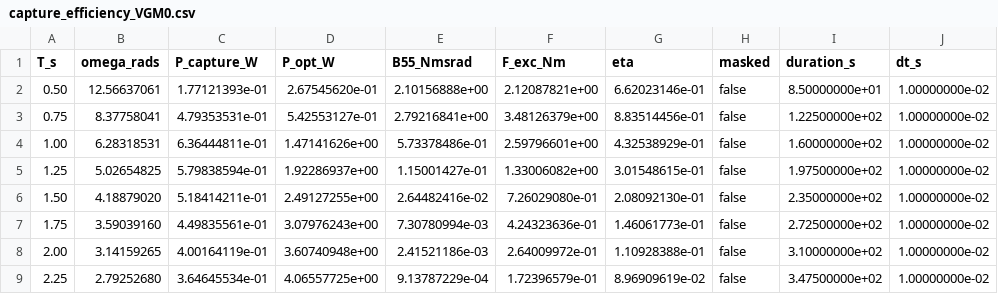
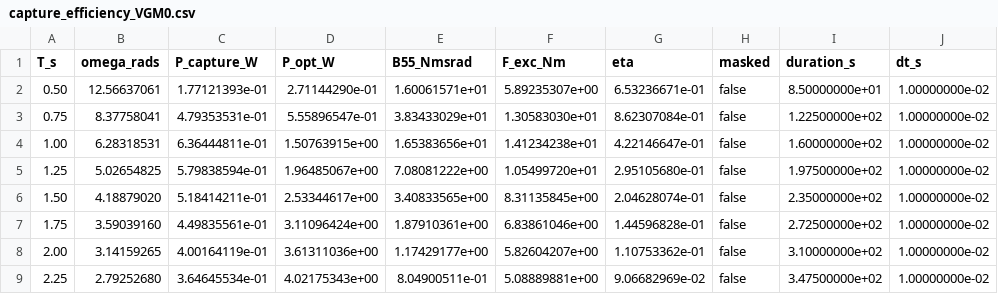
Before and after one commit to salhus/cpp-vgoswec, a CSV file: analysis/opt_passive/capture_efficiency_VGM0.csv, drawn as a sheet; only a part is shown; the diff covers the shown part only; the diff names each change by its address in the sheet, - before the commit and + after, or states it on an @@ line.

Commit message:
retabulate passive/opt_passive hydro columns on hinge basis; regenerate stage figures

```diff
--- a/analysis/opt_passive/capture_efficiency_VGM0.csv
+++ b/analysis/opt_passive/capture_efficiency_VGM0.csv
-D2 (P_opt_W): 2.67545620e-01
+D2 (P_opt_W): 2.71144290e-01
-E2 (B55_Nmsrad): 2.10156888e+00
+E2 (B55_Nmsrad): 1.60061571e+01
-F2 (F_exc_Nm): 2.12087821e+00
+F2 (F_exc_Nm): 5.89235307e+00
-G2 (eta): 6.62023146e-01
+G2 (eta): 6.53236671e-01
-D3 (P_opt_W): 5.42553127e-01
+D3 (P_opt_W): 5.55896547e-01
-E3 (B55_Nmsrad): 2.79216841e+00
+E3 (B55_Nmsrad): 3.83433029e+01
-F3 (F_exc_Nm): 3.48126379e+00
+F3 (F_exc_Nm): 1.30583030e+01
-G3 (eta): 8.83514456e-01
+G3 (eta): 8.62307084e-01
-D4 (P_opt_W): 1.47141626e+00
+D4 (P_opt_W): 1.50763915e+00
-E4 (B55_Nmsrad): 5.73378486e-01
+E4 (B55_Nmsrad): 1.65383656e+01
-F4 (F_exc_Nm): 2.59796601e+00
+F4 (F_exc_Nm): 1.41234238e+01
-G4 (eta): 4.32538929e-01
+G4 (eta): 4.22146647e-01
-D5 (P_opt_W): 1.92286937e+00
+D5 (P_opt_W): 1.96485067e+00
-E5 (B55_Nmsrad): 1.15001427e-01
+E5 (B55_Nmsrad): 7.08081222e+00
-F5 (F_exc_Nm): 1.33006082e+00
+F5 (F_exc_Nm): 1.05499720e+01
-G5 (eta): 3.01548615e-01
+G5 (eta): 2.95105680e-01
-D6 (P_opt_W): 2.49127255e+00
+D6 (P_opt_W): 2.53344617e+00
-E6 (B55_Nmsrad): 2.64482416e-02
+E6 (B55_Nmsrad): 3.40833565e+00
-F6 (F_exc_Nm): 7.26029080e-01
+F6 (F_exc_Nm): 8.31135845e+00
-G6 (eta): 2.08092130e-01
+G6 (eta): 2.04628074e-01
-D7 (P_opt_W): 3.07976243e+00
+D7 (P_opt_W): 3.11096424e+00
-E7 (B55_Nmsrad): 7.30780994e-03
+E7 (B55_Nmsrad): 1.87910361e+00
-F7 (F_exc_Nm): 4.24323636e-01
+F7 (F_exc_Nm): 6.83861046e+00
-G7 (eta): 1.46061773e-01
+G7 (eta): 1.44596828e-01
-D8 (P_opt_W): 3.60740948e+00
+D8 (P_opt_W): 3.61311036e+00
-E8 (B55_Nmsrad): 2.41521186e-03
+E8 (B55_Nmsrad): 1.17429177e+00
-F8 (F_exc_Nm): 2.64009972e-01
+F8 (F_exc_Nm): 5.82604207e+00
-G8 (eta): 1.10928388e-01
+G8 (eta): 1.10753362e-01
-D9 (P_opt_W): 4.06557725e+00
+D9 (P_opt_W): 4.02175343e+00
-E9 (B55_Nmsrad): 9.13787229e-04
+E9 (B55_Nmsrad): 8.04900511e-01
-F9 (F_exc_Nm): 1.72396579e-01
+F9 (F_exc_Nm): 5.08889881e+00
-G9 (eta): 8.96909619e-02
+G9 (eta): 9.06682969e-02
```
Also changed, not shown: 93 edited cells elsewhere in this file, analysis/opt_passive/capture_efficiency_VGM10.csv, analysis/opt_passive/capture_efficiency_VGM20.csv, 10 other files.
